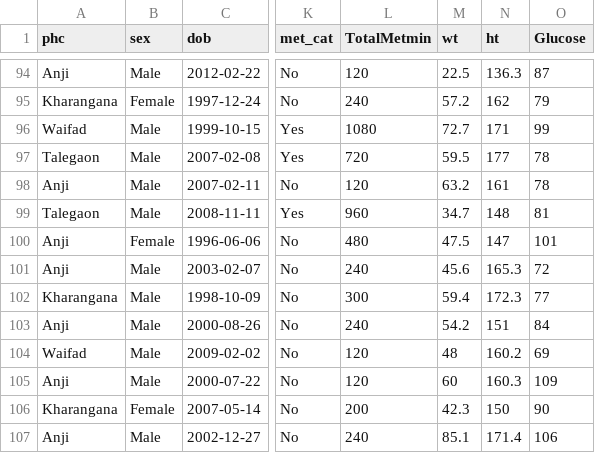
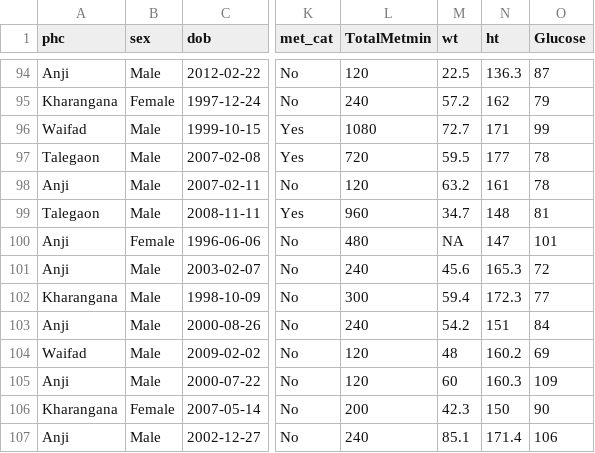
Before and after one commit to mgimsonline/r4ph24, a CSV file: data/data.csv, drawn as a sheet; only a part is shown, gaps mark what is left out; the diff covers the shown part only; the diff names each change by its address in the sheet, - before the commit and + after, or states it on an @@ line.

```diff
--- a/data/data.csv
+++ b/data/data.csv
-M100 (wt): 47.5
+M100 (wt): NA
```
Also changed, not shown: 6 edited cells elsewhere in this file.
